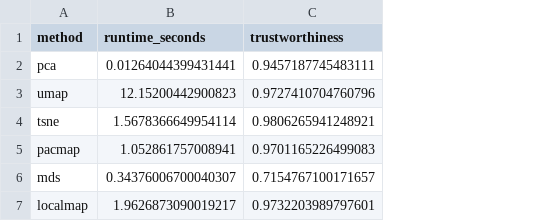
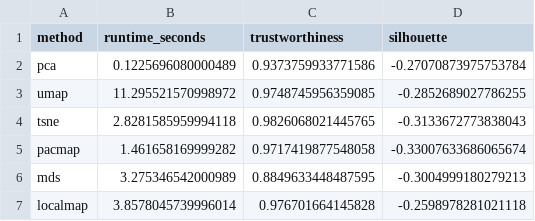
Before and after one commit to sametd04/protspace_group1, a CSV file: src/protspace/benchmark/results/3ftx/metrics.csv, drawn as a sheet; the diff names each change by its address in the sheet, - before the commit and + after, or states it on an @@ line.

```diff
--- a/src/protspace/benchmark/results/3ftx/metrics.csv
+++ b/src/protspace/benchmark/results/3ftx/metrics.csv
+column D (silhouette), rows 2-7: -0.27070873975753784 | -0.2852689027786255 | -0.3133672773838043 | -0.33007633686065674 | -0.3004999180279213 | -0.2598978281021118
-B2 (runtime_seconds): 0.01264044399431441
+B2 (runtime_seconds): 0.1225696080000489
-C2 (trustworthiness): 0.9457187745483111
+C2 (trustworthiness): 0.9373759933771586
-B3 (runtime_seconds): 12.15200442900823
+B3 (runtime_seconds): 11.295521570998972
-C3 (trustworthiness): 0.9727410704760796
+C3 (trustworthiness): 0.9748745956359085
-B4 (runtime_seconds): 1.5678366649954114
+B4 (runtime_seconds): 2.8281585959994118
-C4 (trustworthiness): 0.9806265941248921
+C4 (trustworthiness): 0.9826068021445765
-B5 (runtime_seconds): 1.052861757008941
+B5 (runtime_seconds): 1.461658169999282
-C5 (trustworthiness): 0.9701165226499083
+C5 (trustworthiness): 0.9717419877548058
-B6 (runtime_seconds): 0.34376006700040307
+B6 (runtime_seconds): 3.275346542000989
-C6 (trustworthiness): 0.7154767100171657
+C6 (trustworthiness): 0.8849633448487595
-B7 (runtime_seconds): 1.9626873090019217
+B7 (runtime_seconds): 3.8578045739996014
-C7 (trustworthiness): 0.9732203989797601
+C7 (trustworthiness): 0.976701664145828
```
Also changed, not shown: 33 other files.
